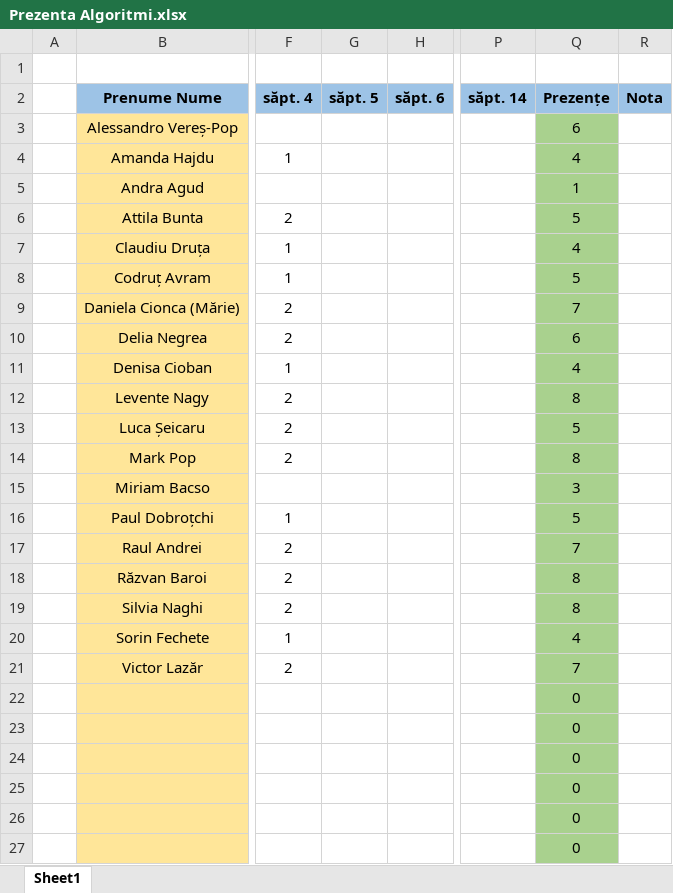
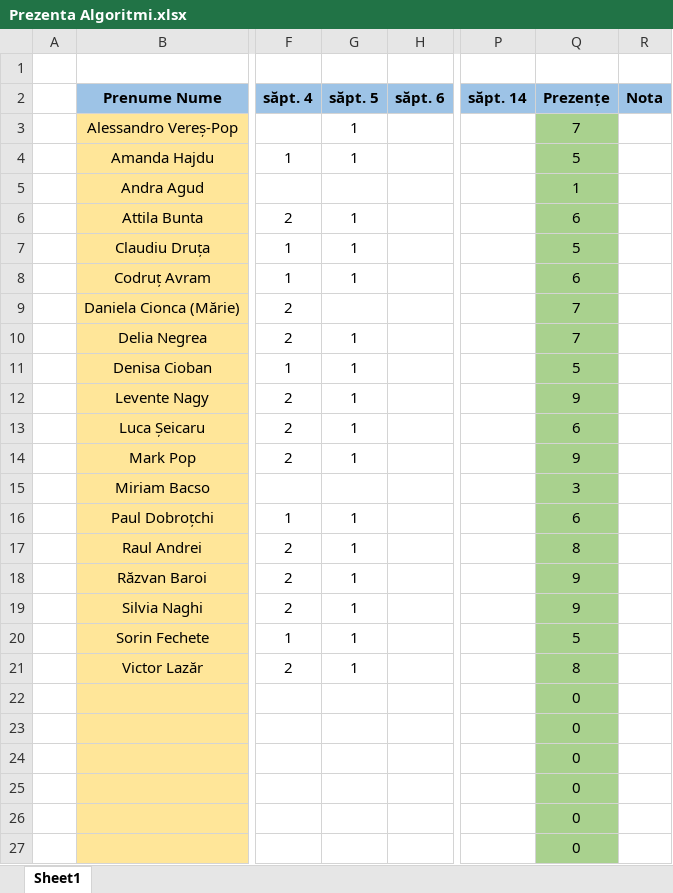
Before and after one commit to PelleRemus/Geoinformatica_Promotia_2025_2028, an Excel workbook: AlgoritmiSiStructuriDeDate1/Prezenta Algoritmi.xlsx, sheet Sheet1, drawn as a sheet; only a part is shown, gaps mark what is left out; values as stored, in another font and other column widths than the file's, no borders; conditional formats not drawn; the diff names each change by its address in the sheet, - before the commit and + after, or states it on an @@ line.

```diff
--- a/AlgoritmiSiStructuriDeDate1/Prezenta Algoritmi.xlsx (sheet Sheet1)
+++ b/AlgoritmiSiStructuriDeDate1/Prezenta Algoritmi.xlsx (sheet Sheet1)
-G3:G4 (săpt. 5): (empty)
+G3:G4 (săpt. 5): 1
-Q3 (Prezențe): 6
+Q3 (Prezențe): 7
-Q4 (Prezențe): 4
+Q4 (Prezențe): 5
-G6:G8 (săpt. 5): (empty)
+G6:G8 (săpt. 5): 1
-Q6 (Prezențe): 5
+Q6 (Prezențe): 6
-Q7 (Prezențe): 4
+Q7 (Prezențe): 5
-Q8 (Prezențe): 5
+Q8 (Prezențe): 6
-G10:G14 (săpt. 5): (empty)
+G10:G14 (săpt. 5): 1
-Q10 (Prezențe): 6
+Q10 (Prezențe): 7
-Q11 (Prezențe): 4
+Q11 (Prezențe): 5
-Q12 (Prezențe): 8
+Q12 (Prezențe): 9
-Q13 (Prezențe): 5
+Q13 (Prezențe): 6
-Q14 (Prezențe): 8
+Q14 (Prezențe): 9
-G16:G21 (săpt. 5): (empty)
+G16:G21 (săpt. 5): 1
-Q16 (Prezențe): 5
+Q16 (Prezențe): 6
-Q17 (Prezențe): 7
+Q17 (Prezențe): 8
-Q18:Q19 (Prezențe): 8
+Q18:Q19 (Prezențe): 9
-Q20 (Prezențe): 4
+Q20 (Prezențe): 5
-Q21 (Prezențe): 7
+Q21 (Prezențe): 8
```
Also changed, not shown: ProgramarePentruStiinteAplicate1/Prezenta Programare.xlsx, 8 other files.
